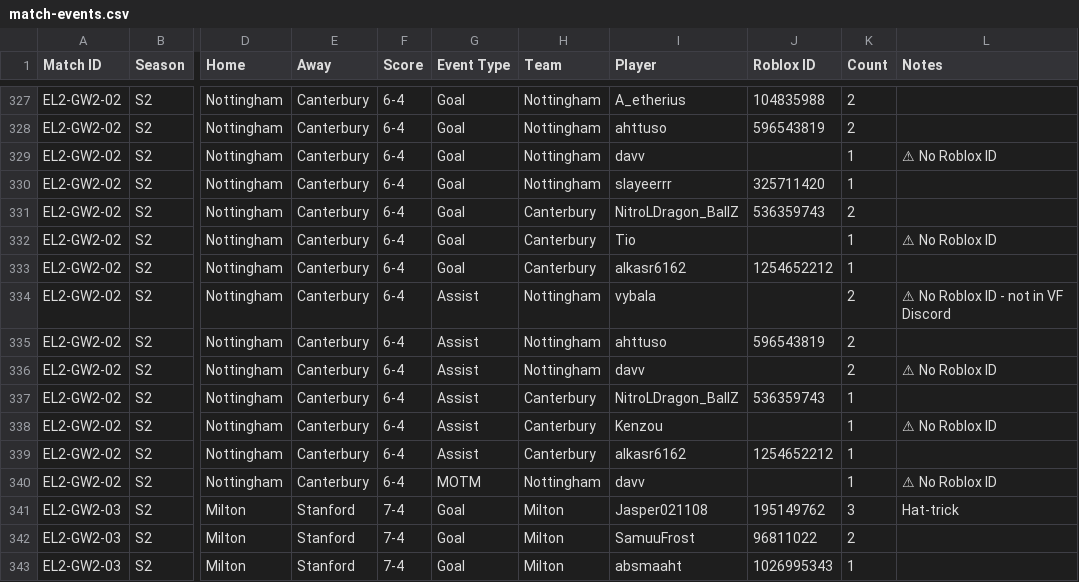
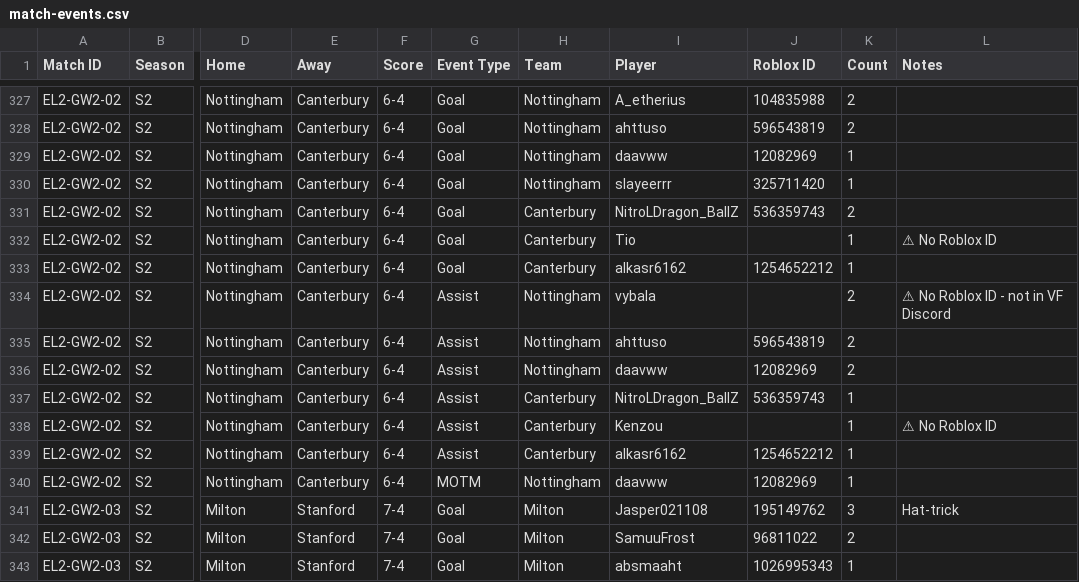
Before and after one commit to virtualfootballowner/vf-database, a CSV file: data/match-events.csv, drawn as a sheet; only a part is shown, gaps mark what is left out; the diff names each change by its address in the sheet, - before the commit and + after, or states it on an @@ line.

```diff
--- a/data/match-events.csv
+++ b/data/match-events.csv
-I329 (Player): davv
+I329 (Player): daavww
-J329 (Roblox ID): (empty)
+J329 (Roblox ID): 12082969
-L329 (Notes): ⚠ No Roblox ID
+L329 (Notes): (empty)
-I336 (Player): davv
+I336 (Player): daavww
-J336 (Roblox ID): (empty)
+J336 (Roblox ID): 12082969
-L336 (Notes): ⚠ No Roblox ID
+L336 (Notes): (empty)
-I340 (Player): davv
+I340 (Player): daavww
-J340 (Roblox ID): (empty)
+J340 (Roblox ID): 12082969
-L340 (Notes): ⚠ No Roblox ID
+L340 (Notes): (empty)
```
